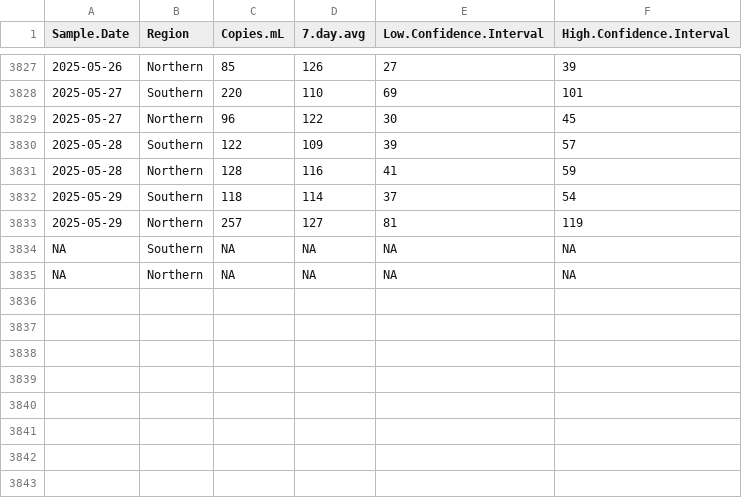
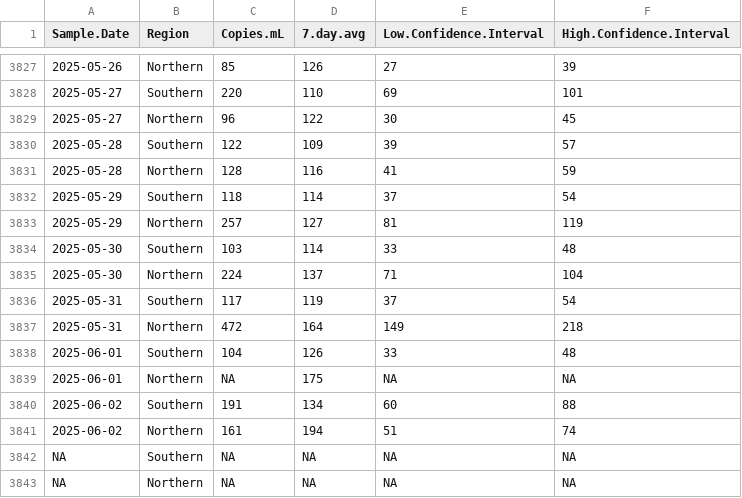
Before and after one commit to bensteinberg/mwra-biobot, a CSV file: mwra-biobot-tidied.csv, drawn as a sheet; only a part is shown, gaps mark what is left out; the diff names each change by its address in the sheet, - before the commit and + after, or states it on an @@ line.

Commit message:
Update from /media/file/mwradata20250606-data

```diff
--- a/mwra-biobot-tidied.csv
+++ b/mwra-biobot-tidied.csv
+row 3834: 2025-05-30 | Southern | 103 | 114 | 33 | 48
+row 3835: 2025-05-30 | Northern | 224 | 137 | 71 | 104
+row 3836: 2025-05-31 | Southern | 117 | 119 | 37 | 54
+row 3837: 2025-05-31 | Northern | 472 | 164 | 149 | 218
+row 3838: 2025-06-01 | Southern | 104 | 126 | 33 | 48
+row 3839: 2025-06-01 | Northern | NA | 175 | NA | NA
+row 3840: 2025-06-02 | Southern | 191 | 134 | 60 | 88
+row 3841: 2025-06-02 | Northern | 161 | 194 | 51 | 74
```
Also changed, not shown: mwra-biobot.csv, 1 other file.
